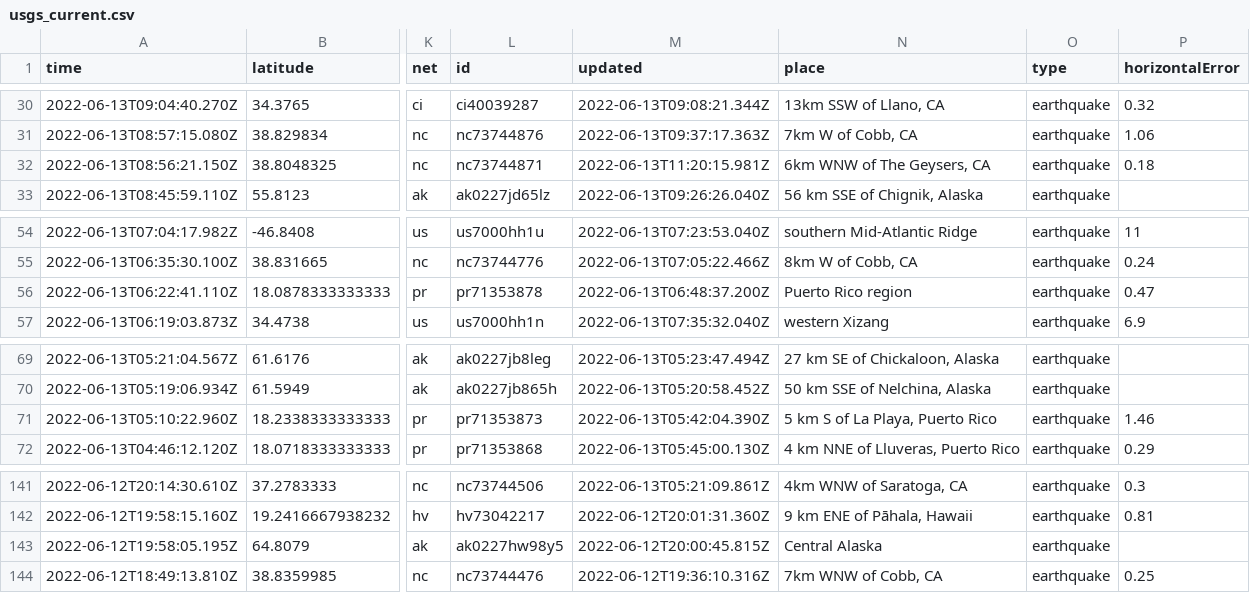
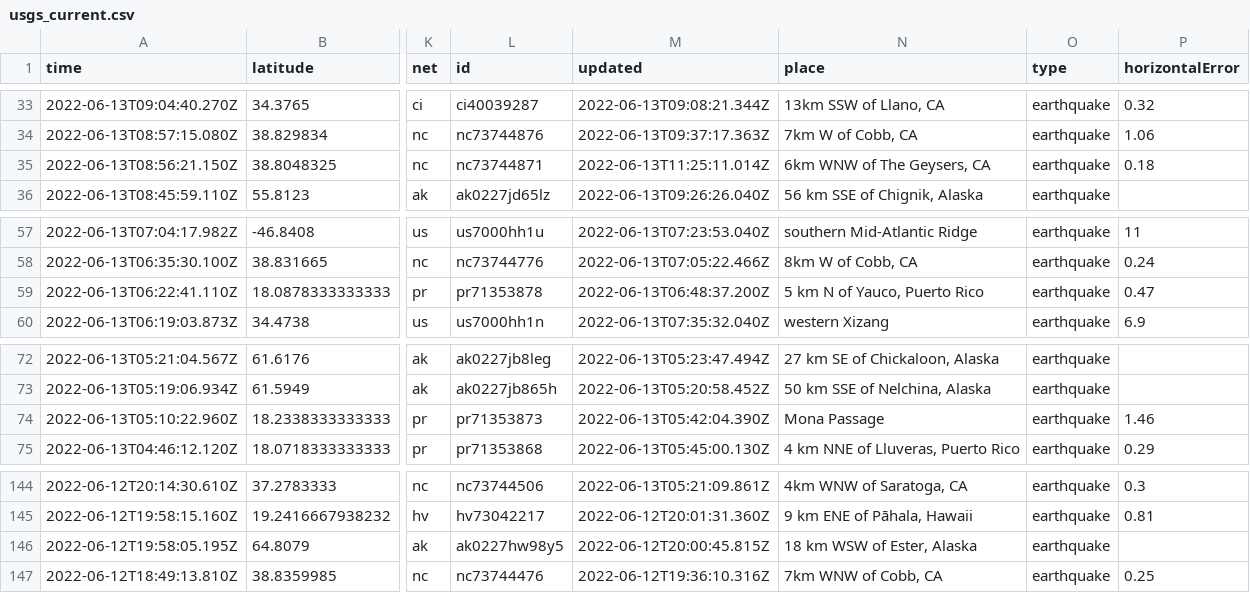
Before and after one commit to kmadden71/my-data-robot, a CSV file: usgs_current.csv, drawn as a sheet; only a part is shown, gaps mark what is left out; addresses are those after the commit; the diff covers the shown part only; the diff names each change by its address in the sheet, - before the commit and + after, or states it on an @@ line.

```diff
--- a/usgs_current.csv
+++ b/usgs_current.csv
-M35 (updated): 2022-06-13T11:20:15.981Z
+M35 (updated): 2022-06-13T11:25:11.014Z
-N59 (place): Puerto Rico region
+N59 (place): 5 km N of Yauco, Puerto Rico
-N74 (place): 5 km S of La Playa, Puerto Rico
+N74 (place): Mona Passage
-N146 (place): Central Alaska
+N146 (place): 18 km WSW of Ester, Alaska
```
Also changed, not shown: 3 added rows, 1 removed row and 4 edited cells elsewhere in this file.
